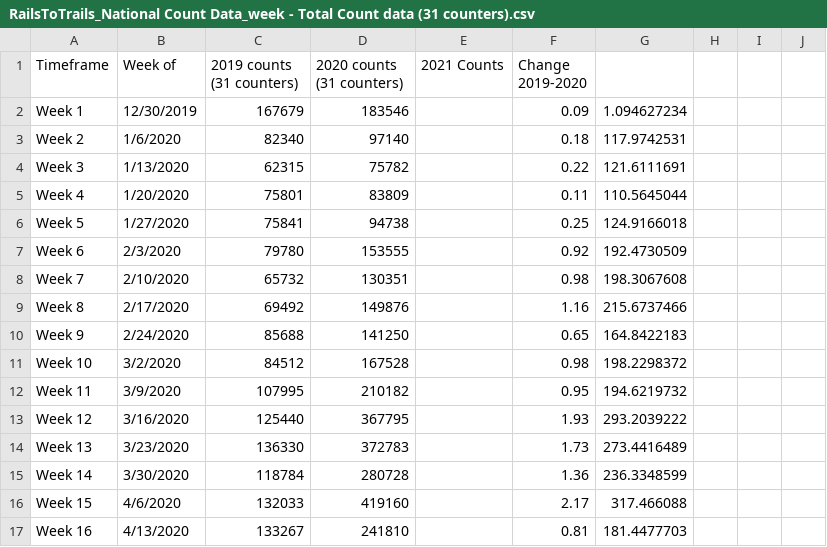
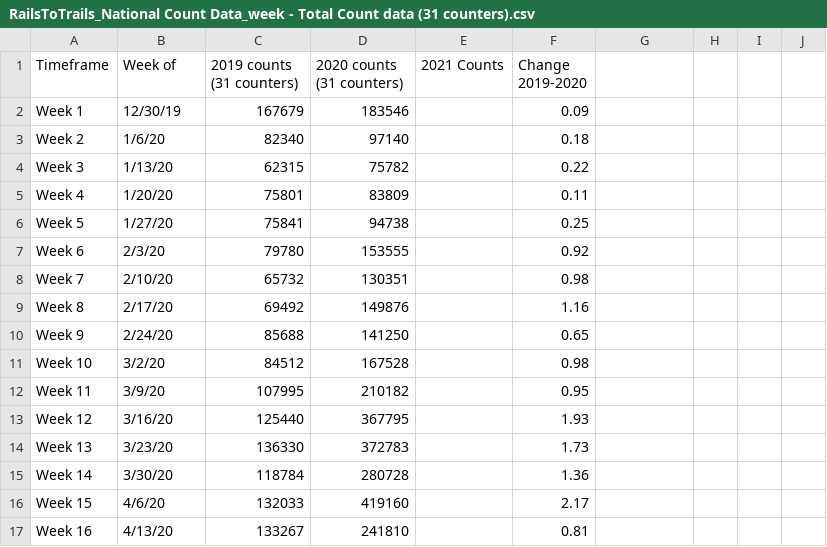
Before and after one commit to keithgilb1/TJ, a CSV file: RailsToTrails_National Count Data_week - Total Count data (31 counters).csv, drawn as a sheet; only a part is shown; the diff covers the shown part only.

Commit message:
Add files via upload

```diff
--- a/RailsToTrails_National Count Data_week - Total Count data (31 counters).csv
+++ b/RailsToTrails_National Count Data_week - Total Count data (31 counters).csv
@@ -2,16 +2,16 @@ Timeframe,Week of, 2019 counts (31 counters), 2020 counts (31 counters),2021 Cou
-Week 1,12/30/2019,167679,183546,,0.09,1.094627234,,,
-Week 2,1/6/2020,82340,97140,,0.18,117.9742531,,,
-Week 3,1/13/2020,62315,75782,,0.22,121.6111691,,,
-Week 4,1/20/2020,75801,83809,,0.11,110.5645044,,,
-Week 5,1/27/2020,75841,94738,,0.25,124.9166018,,,
-Week 6,2/3/2020,79780,153555,,0.92,192.4730509,,,
-Week 7,2/10/2020,65732,130351,,0.98,198.3067608,,,
-Week 8,2/17/2020,69492,149876,,1.16,215.6737466,,,
-Week 9,2/24/2020,85688,141250,,0.65,164.8422183,,,
-Week 10,3/2/2020,84512,167528,,0.98,198.2298372,,,
-Week 11,3/9/2020,107995,210182,,0.95,194.6219732,,,
-Week 12,3/16/2020,125440,367795,,1.93,293.2039222,,,
-Week 13,3/23/2020,136330,372783,,1.73,273.4416489,,,
-Week 14,3/30/2020,118784,280728,,1.36,236.3348599,,,
-Week 15,4/6/2020,132033,419160,,2.17,317.466088,,,
-Week 16,4/13/2020,133267,241810,,0.81,181.4477703,,,
+Week 1,12/30/19,167679,183546,,0.09,,,
+Week 2,1/6/20,82340,97140,,0.18,,,
+Week 3,1/13/20,62315,75782,,0.22,,,
+Week 4,1/20/20,75801,83809,,0.11,,,
+Week 5,1/27/20,75841,94738,,0.25,,,
+Week 6,2/3/20,79780,153555,,0.92,,,
+Week 7,2/10/20,65732,130351,,0.98,,,
+Week 8,2/17/20,69492,149876,,1.16,,,
+Week 9,2/24/20,85688,141250,,0.65,,,
+Week 10,3/2/20,84512,167528,,0.98,,,
+Week 11,3/9/20,107995,210182,,0.95,,,
+Week 12,3/16/20,125440,367795,,1.93,,,
+Week 13,3/23/20,136330,372783,,1.73,,,
+Week 14,3/30/20,118784,280728,,1.36,,,
+Week 15,4/6/20,132033,419160,,2.17,,,
+Week 16,4/13/20,133267,241810,,0.81,,,
```
Also changed, not shown: 75 edited cells elsewhere in this file.
